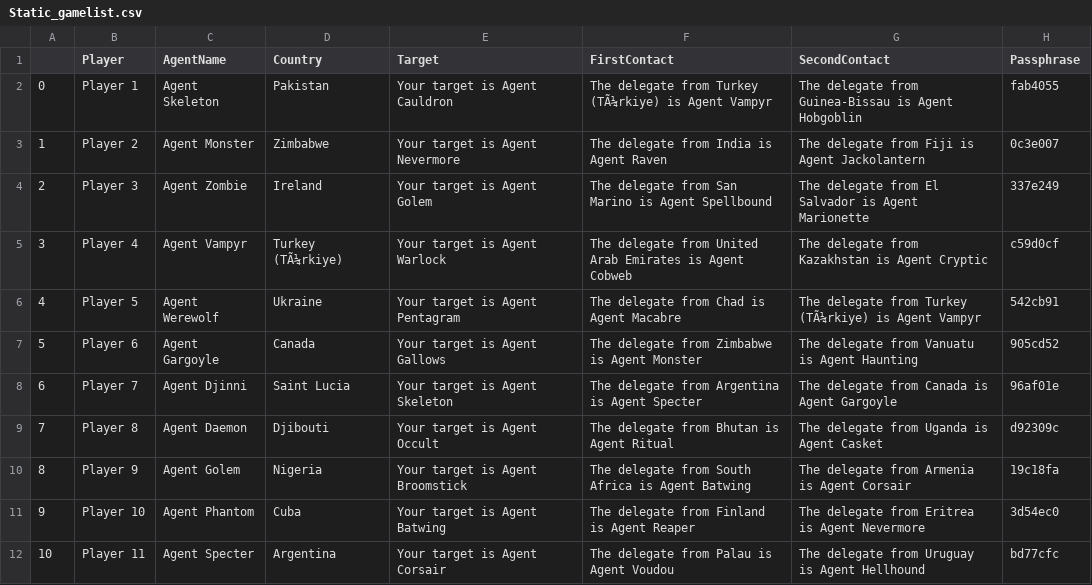
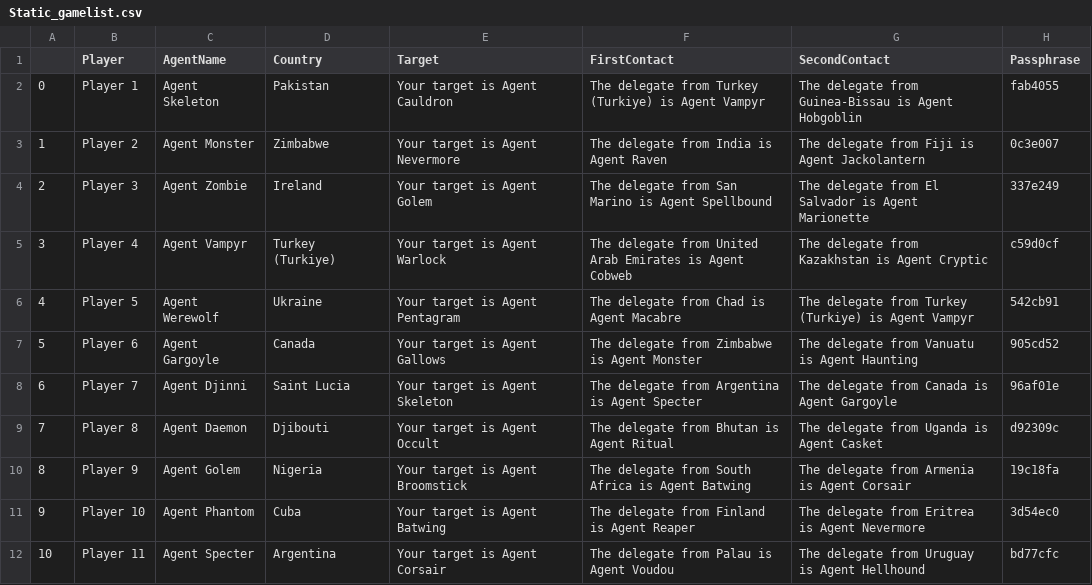
Before and after one commit to R-Statistician/halloweengame, a CSV file: Static_gamelist.csv, drawn as a sheet; only a part is shown.

Commit message:
Update Static_gamelist.csv
Removed umlaut UTF characters

```diff
--- a/Static_gamelist.csv
+++ b/Static_gamelist.csv
@@ -1,7 +1,7 @@
 ,Player,AgentName,Country,Target,FirstContact,SecondContact,Passphrase
-0,Player 1,Agent Skeleton,Pakistan,Your target is Agent Cauldron,The delegate from Turkey (TÃ¼rkiye) is Agent Vampyr,The delegate from Guinea-Bissau is Agent Hobgoblin,fab4055
+0,Player 1,Agent Skeleton,Pakistan,Your target is Agent Cauldron,The delegate from Turkey (Turkiye) is Agent Vampyr,The delegate from Guinea-Bissau is Agent Hobgoblin,fab4055
 1,Player 2,Agent Monster,Zimbabwe,Your target is Agent Nevermore,The delegate from India is Agent Raven,The delegate from Fiji is Agent Jackolantern,0c3e007
 2,Player 3,Agent Zombie,Ireland,Your target is Agent Golem,The delegate from San Marino is Agent Spellbound,The delegate from El Salvador is Agent Marionette,337e249
-3,Player 4,Agent Vampyr,Turkey (TÃ¼rkiye),Your target is Agent Warlock,The delegate from United Arab Emirates is Agent Cobweb,The delegate from Kazakhstan is Agent Cryptic,c59d0cf
-4,Player 5,Agent Werewolf,Ukraine,Your target is Agent Pentagram,The delegate from Chad is Agent Macabre,The delegate from Turkey (TÃ¼rkiye) is Agent Vampyr,542cb91
+3,Player 4,Agent Vampyr,Turkey (Turkiye),Your target is Agent Warlock,The delegate from United Arab Emirates is Agent Cobweb,The delegate from Kazakhstan is Agent Cryptic,c59d0cf
+4,Player 5,Agent Werewolf,Ukraine,Your target is Agent Pentagram,The delegate from Chad is Agent Macabre,The delegate from Turkey (Turkiye) is Agent Vampyr,542cb91
 5,Player 6,Agent Gargoyle,Canada,Your target is Agent Gallows,The delegate from Zimbabwe is Agent Monster,The delegate from Vanuatu is Agent Haunting,905cd52
```
